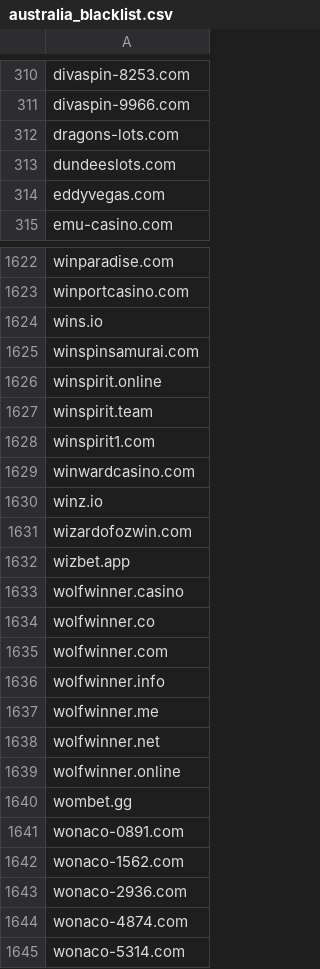
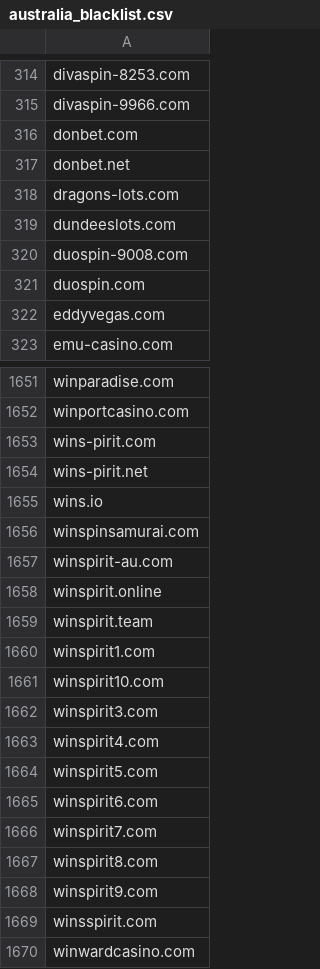
Before and after one commit to itsJustinCase/gamble-eagle, a CSV file: australia_blacklist.csv, drawn as a sheet; only a part is shown, gaps mark what is left out; the shorter side is filled out with more unchanged rows; the diff covers the shown part only; the diff names each change by its address in the sheet, - before the commit and + after, or states it on an @@ line.

Commit message:
update australia_blacklist.csv

```diff
--- a/australia_blacklist.csv
+++ b/australia_blacklist.csv
+row 316: donbet.com
+row 317: donbet.net
+row 320: duospin-9008.com
+row 321: duospin.com
+row 1653: wins-pirit.com
+row 1654: wins-pirit.net
+row 1657: winspirit-au.com
+row 1661: winspirit10.com
+row 1662: winspirit3.com
+row 1663: winspirit4.com
+row 1664: winspirit5.com
+row 1665: winspirit6.com
+row 1666: winspirit7.com
+row 1667: winspirit8.com
+row 1668: winspirit9.com
+row 1669: winsspirit.com
```
Also changed, not shown: 27 added rows and 1 edited cell elsewhere in this file.
